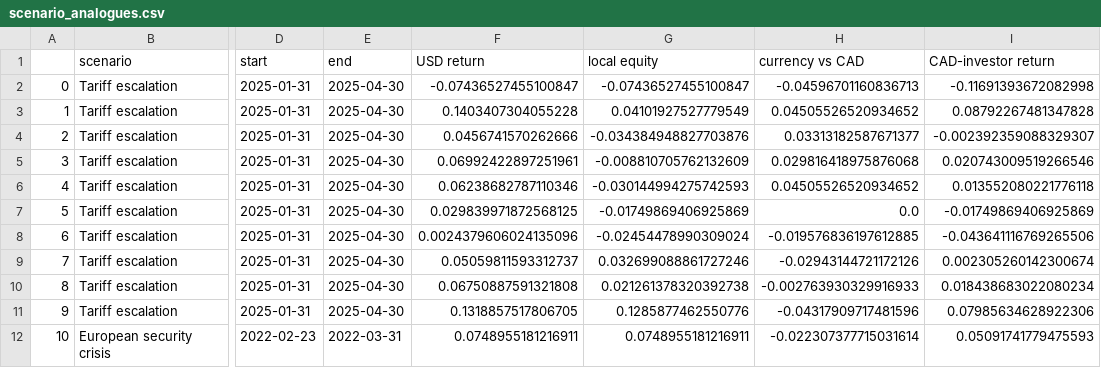
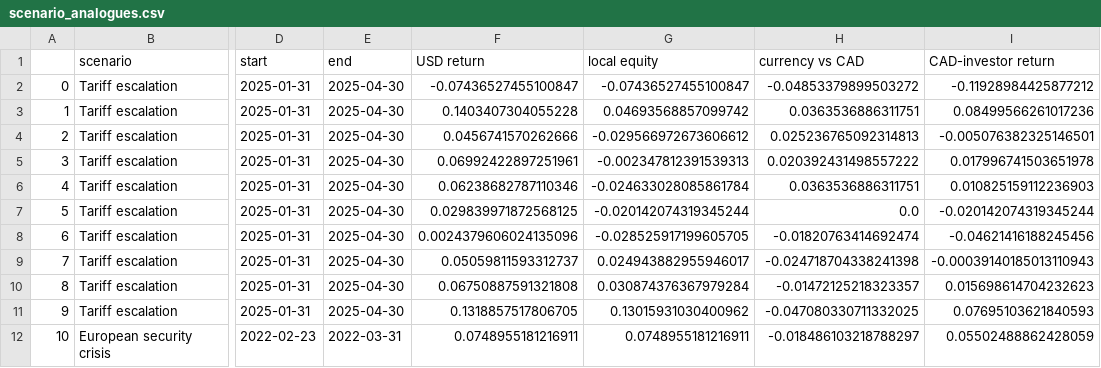
Before and after one commit to divvygupta/political-risk-global-equity-mix, a CSV file: results/scenario_analogues.csv, drawn as a sheet; only a part is shown, gaps mark what is left out; the diff covers the shown part only; the diff names each change by its address in the sheet, - before the commit and + after, or states it on an @@ line.

```diff
--- a/results/scenario_analogues.csv
+++ b/results/scenario_analogues.csv
-H2 (currency vs CAD): -0.04596701160836713
+H2 (currency vs CAD): -0.04853379899503272
-I2 (CAD-investor return): -0.11691393672082998
+I2 (CAD-investor return): -0.11928984425877212
-G3 (local equity): 0.04101927527779549
+G3 (local equity): 0.04693568857099742
-H3 (currency vs CAD): 0.04505526520934652
+H3 (currency vs CAD): 0.0363536886311751
-I3 (CAD-investor return): 0.08792267481347828
+I3 (CAD-investor return): 0.08499566261017236
-G4 (local equity): -0.034384948827703876
+G4 (local equity): -0.029566972673606612
-H4 (currency vs CAD): 0.03313182587671377
+H4 (currency vs CAD): 0.025236765092314813
-I4 (CAD-investor return): -0.002392359088329307
+I4 (CAD-investor return): -0.005076382325146501
-G5 (local equity): -0.008810705762132609
+G5 (local equity): -0.002347812391539313
-H5 (currency vs CAD): 0.029816418975876068
+H5 (currency vs CAD): 0.020392431498557222
-I5 (CAD-investor return): 0.020743009519266546
+I5 (CAD-investor return): 0.017996741503651978
-G6 (local equity): -0.030144994275742593
+G6 (local equity): -0.024633028085861784
-H6 (currency vs CAD): 0.04505526520934652
+H6 (currency vs CAD): 0.0363536886311751
-I6 (CAD-investor return): 0.013552080221776118
+I6 (CAD-investor return): 0.010825159112236903
-G7 (local equity): -0.01749869406925869
+G7 (local equity): -0.020142074319345244
-I7 (CAD-investor return): -0.01749869406925869
+I7 (CAD-investor return): -0.020142074319345244
-G8 (local equity): -0.02454478990309024
+G8 (local equity): -0.028525917199605705
-H8 (currency vs CAD): -0.019576836197612885
+H8 (currency vs CAD): -0.01820763414692474
-I8 (CAD-investor return): -0.043641116769265506
+I8 (CAD-investor return): -0.04621416188245456
-G9 (local equity): 0.032699088861727246
+G9 (local equity): 0.024943882955946017
-H9 (currency vs CAD): -0.02943144721172126
+H9 (currency vs CAD): -0.024718704338241398
-I9 (CAD-investor return): 0.002305260142300674
+I9 (CAD-investor return): -0.00039140185013110943
-G10 (local equity): 0.021261378320392738
+G10 (local equity): 0.030874376367979284
-H10 (currency vs CAD): -0.002763930329916933
+H10 (currency vs CAD): -0.01472125218323357
-I10 (CAD-investor return): 0.018438683022080234
+I10 (CAD-investor return): 0.015698614704232623
-G11 (local equity): 0.1285877462550776
+G11 (local equity): 0.13015931030400962
-H11 (currency vs CAD): -0.04317909717481596
+H11 (currency vs CAD): -0.047080330711332025
-I11 (CAD-investor return): 0.07985634628922306
+I11 (CAD-investor return): 0.07695103621840593
-H12 (currency vs CAD): -0.022307377715031614
+H12 (currency vs CAD): -0.018486103218788297
-I12 (CAD-investor return): 0.05091741779475593
+I12 (CAD-investor return): 0.05502488862428059
```
Also changed, not shown: 57 edited cells elsewhere in this file, results/scenario_portfolio.csv, results/scenario_volatility.csv, 22 other files.
